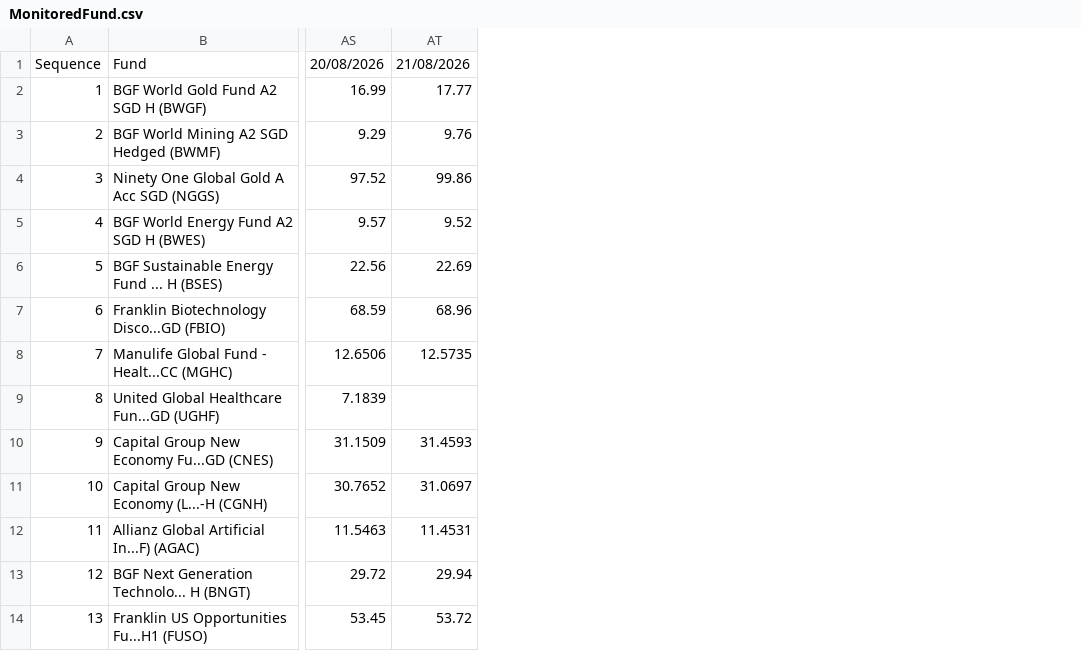
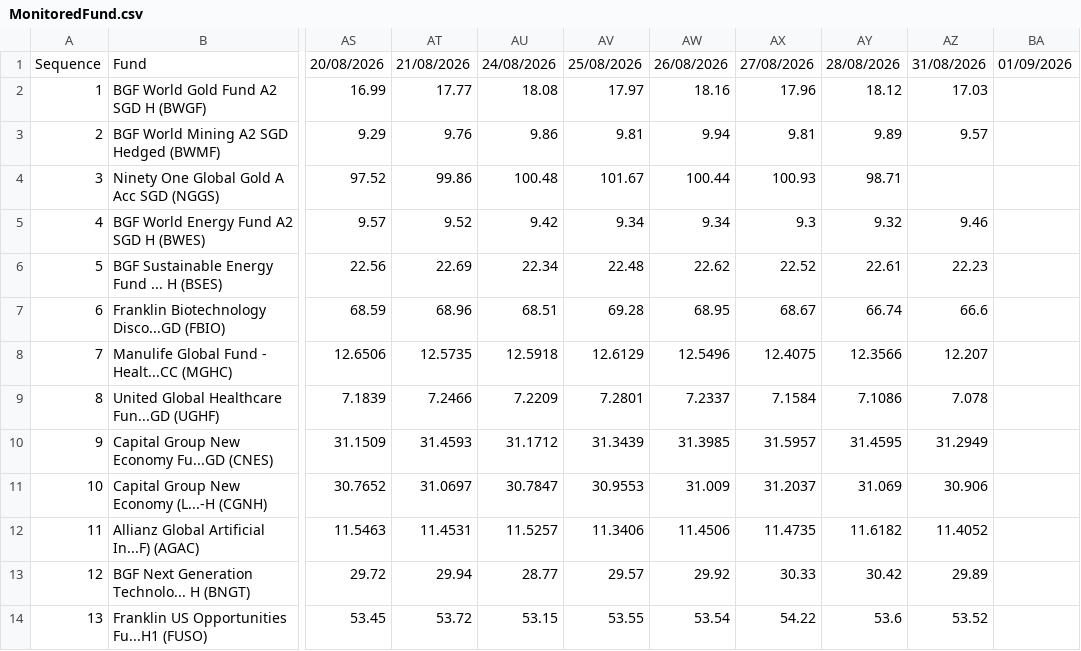
Before and after one commit to jesainvestment/MonitoredFund, a CSV file: MonitoredFund.csv, drawn as a sheet; only a part is shown, gaps mark what is left out; the diff covers the shown part only; the diff names each change by its address in the sheet, - before the commit and + after, or states it on an @@ line.

Commit message:
Add files via upload

```diff
--- a/MonitoredFund.csv
+++ b/MonitoredFund.csv
+column AU, rows 1-14: 24/08/2026 | 18.08 | 9.86 | 100.48 | 9.42 | 22.34 | 68.51 | 12.5918 | 7.2209 | 31.1712 | 30.7847 | 11.5257 | 28.77 | 53.15
+column AV, rows 1-14: 25/08/2026 | 17.97 | 9.81 | 101.67 | 9.34 | 22.48 | 69.28 | 12.6129 | 7.2801 | 31.3439 | 30.9553 | 11.3406 | 29.57 | 53.55
+column AW, rows 1-14: 26/08/2026 | 18.16 | 9.94 | 100.44 | 9.34 | 22.62 | 68.95 | 12.5496 | 7.2337 | 31.3985 | 31.009 | 11.4506 | 29.92 | 53.54
+column AX, rows 1-14: 27/08/2026 | 17.96 | 9.81 | 100.93 | 9.3 | 22.52 | 68.67 | 12.4075 | 7.1584 | 31.5957 | 31.2037 | 11.4735 | 30.33 | 54.22
+column AY, rows 1-14: 28/08/2026 | 18.12 | 9.89 | 98.71 | 9.32 | 22.61 | 66.74 | 12.3566 | 7.1086 | 31.4595 | 31.069 | 11.6182 | 30.42 | 53.6
+column AZ, rows 1-14: 31/08/2026 | 17.03 | 9.57 |  | 9.46 | 22.23 | 66.6 | 12.207 | 7.078 | 31.2949 | 30.906 | 11.4052 | 29.89 | 53.52
+column BA, row 1: 01/09/2026
-AT9: (empty)
+AT9: 7.2466
```
Also changed, not shown: 10 edited cells elsewhere in this file.
